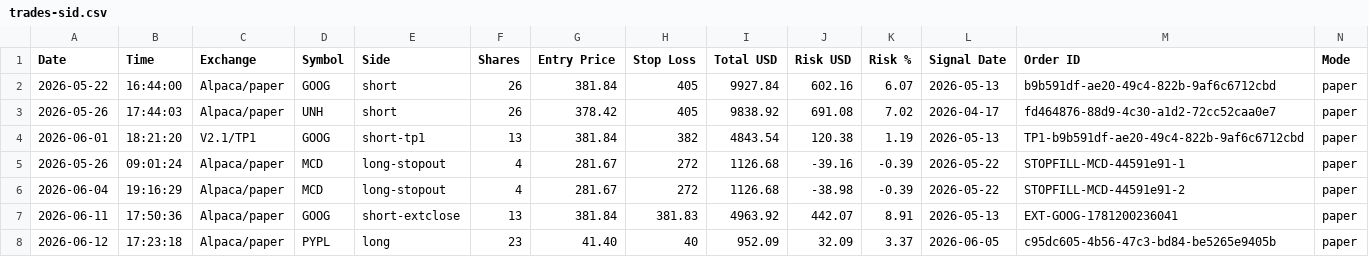
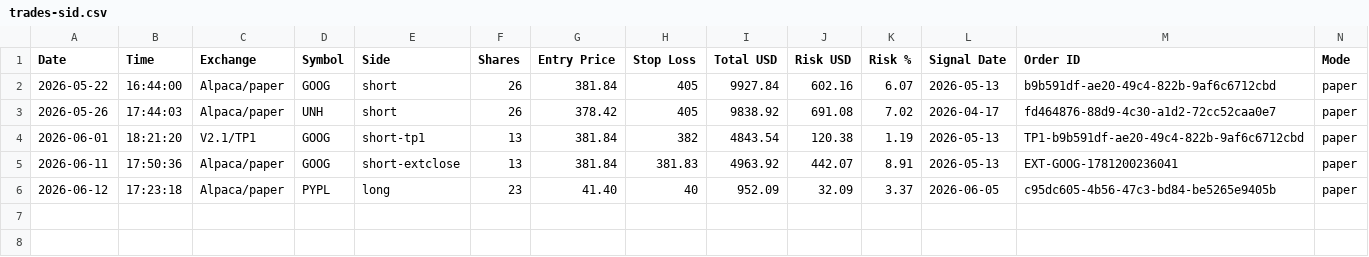
Before and after one commit to ballikov-lgtm/BotTrading, a CSV file: SID/trades-sid.csv, drawn as a sheet; only a part is shown; rows hold the shown columns only; the diff names each change by its address in the sheet, - before the commit and + after, or states it on an @@ line.

```diff
--- a/SID/trades-sid.csv
+++ b/SID/trades-sid.csv
-row 5: 2026-05-26 | 09:01:24 | Alpaca/paper | MCD | long-stopout | 4 | 281.67 | 272 | 1126.68 | -39.16 | -0.39 | 2026-05-22 | STOPFILL-MCD-44591e91-1 | paper
-row 6: 2026-06-04 | 19:16:29 | Alpaca/paper | MCD | long-stopout | 4 | 281.67 | 272 | 1126.68 | -38.98 | -0.39 | 2026-05-22 | STOPFILL-MCD-44591e91-2 | paper
```
Also changed, not shown: 6 other files.
